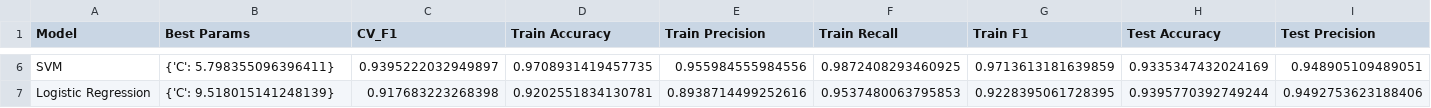
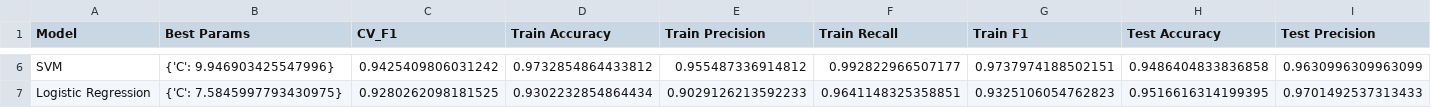
Before and after one commit to AntonyFBV/TESIS_MODELO_BACKEND, a CSV file: model_comparison_metrics.csv, drawn as a sheet; only a part is shown, gaps mark what is left out; the diff covers the shown part only; the diff names each change by its address in the sheet, - before the commit and + after, or states it on an @@ line.

```diff
--- a/model_comparison_metrics.csv
+++ b/model_comparison_metrics.csv
-B6 (Best Params): {'C': 5.798355096396411}
+B6 (Best Params): {'C': 9.946903425547996}
-C6 (CV_F1): 0.9395222032949897
+C6 (CV_F1): 0.9425409806031242
-D6 (Train Accuracy): 0.9708931419457735
+D6 (Train Accuracy): 0.9732854864433812
-E6 (Train Precision): 0.955984555984556
+E6 (Train Precision): 0.955487336914812
-F6 (Train Recall): 0.9872408293460925
+F6 (Train Recall): 0.992822966507177
-G6 (Train F1): 0.9713613181639859
+G6 (Train F1): 0.9737974188502151
-H6 (Test Accuracy): 0.9335347432024169
+H6 (Test Accuracy): 0.9486404833836858
-I6 (Test Precision): 0.948905109489051
+I6 (Test Precision): 0.9630996309963099
-B7 (Best Params): {'C': 9.518015141248139}
+B7 (Best Params): {'C': 7.5845997793430975}
-C7 (CV_F1): 0.917683223268398
+C7 (CV_F1): 0.9280262098181525
-D7 (Train Accuracy): 0.9202551834130781
+D7 (Train Accuracy): 0.9302232854864434
-E7 (Train Precision): 0.8938714499252616
+E7 (Train Precision): 0.9029126213592233
-F7 (Train Recall): 0.9537480063795853
+F7 (Train Recall): 0.9641148325358851
-G7 (Train F1): 0.9228395061728395
+G7 (Train F1): 0.9325106054762823
-H7 (Test Accuracy): 0.9395770392749244
+H7 (Test Accuracy): 0.9516616314199395
-I7 (Test Precision): 0.9492753623188406
+I7 (Test Precision): 0.9701492537313433
```
Also changed, not shown: 2 added rows, 2 removed rows and 29 edited cells elsewhere in this file, model_basic_metrics.csv, 34 other files.
